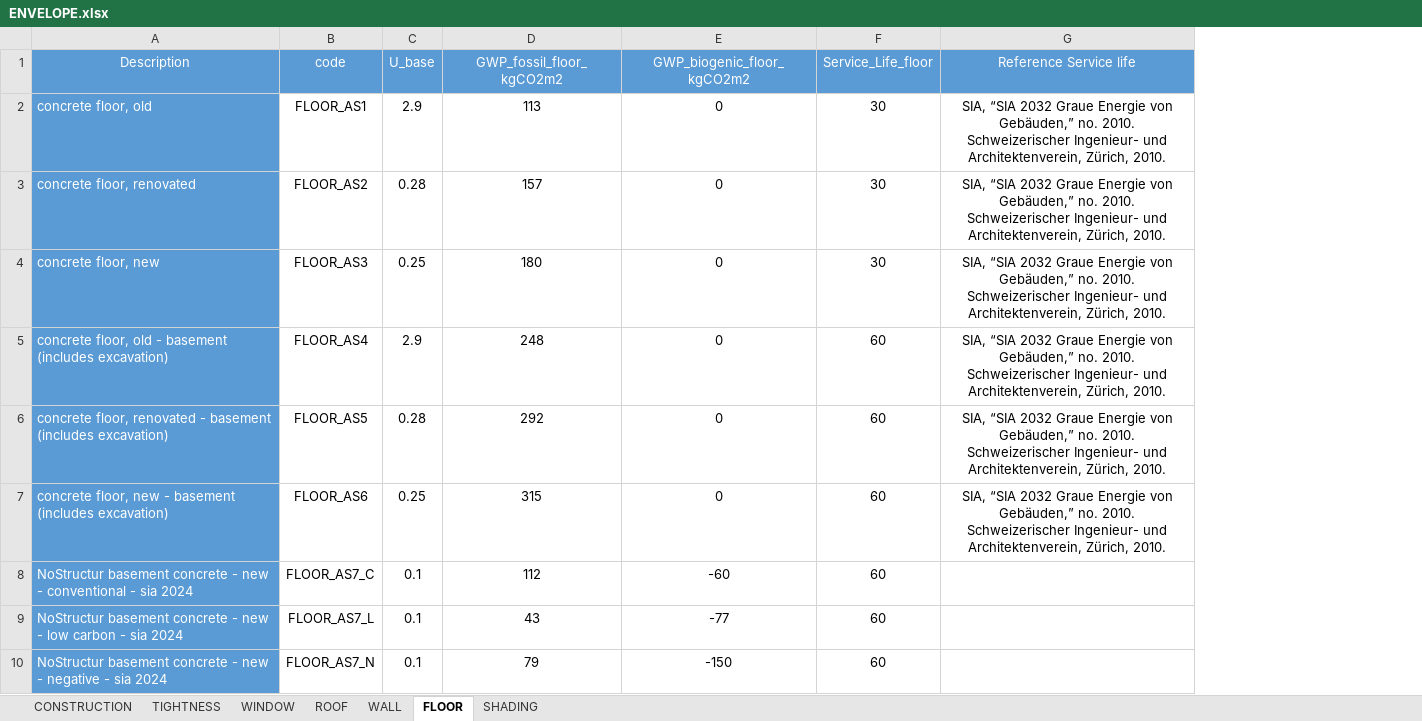
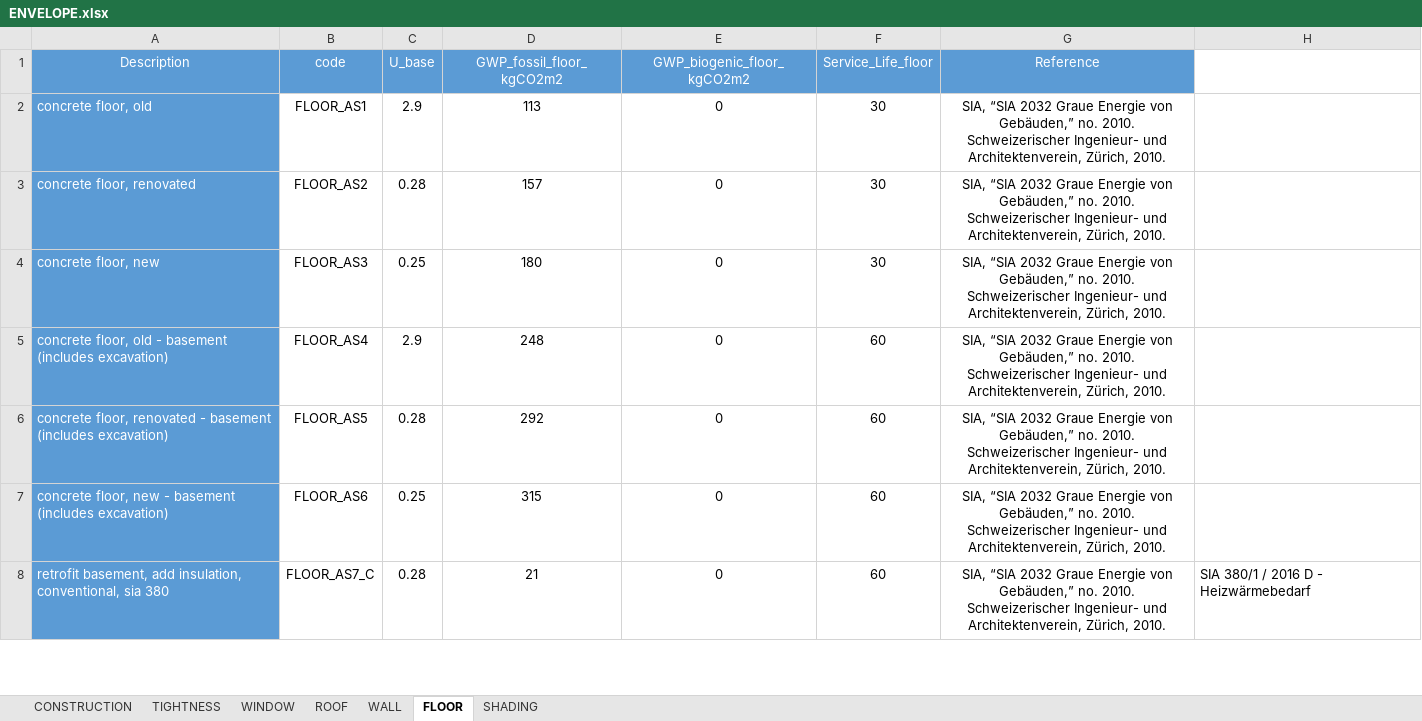
Before and after one commit to architecture-building-systems/CityEnergyAnalyst, an Excel workbook: cea/databases/CH/assemblies/ENVELOPE.xlsx, sheet FLOOR, drawn as a sheet; only a part is shown; values as stored, in another font and other column widths than the file's, no borders; removed rows and columns are numbered as before the commit, all else as after; the diff covers the shown part only; the diff names each change by its address in the sheet, - before the commit and + after, or states it on an @@ line.

```diff
--- a/cea/databases/CH/assemblies/ENVELOPE.xlsx (sheet FLOOR)
+++ b/cea/databases/CH/assemblies/ENVELOPE.xlsx (sheet FLOOR)
+column H, empty
-G1: Reference Service life
+G1: Reference
-row 8: NoStructur basement concrete - new - conventional - sia 2024 | FLOOR_AS7_C | 0.1 | 112 | -60 | 60
-row 9: NoStructur basement concrete - new - low carbon - sia 2024 | FLOOR_AS7_L | 0.1 | 43 | -77 | 60
-row 10: NoStructur basement concrete - new - negative - sia 2024 | FLOOR_AS7_N | 0.1 | 79 | -150 | 60
+row 8: retrofit basement, add insulation, conventional, sia 380 | FLOOR_AS7_C | 0.28 | 21 | 0 | 60 | SIA, “SIA 2032 Graue Energie von Gebäuden,” no. 2010. Schweizerischer Ingenieur- und Architektenverein, Zürich, 2010. | SIA 380/1 / 2016 D - Heizwärmebedarf
```
Also changed, not shown: 5 added rows and 13 edited cells elsewhere in this sheet, sheet WALL, sheet ROOF, sheet CONSTRUCTION, sheet WINDOW, formulas that keep their value, cea/databases/CH/archetypes/CONSTRUCTION_STANDARD.xlsx, cea/databases/DE/assemblies/ENVELOPE.xlsx, 2 other files.
